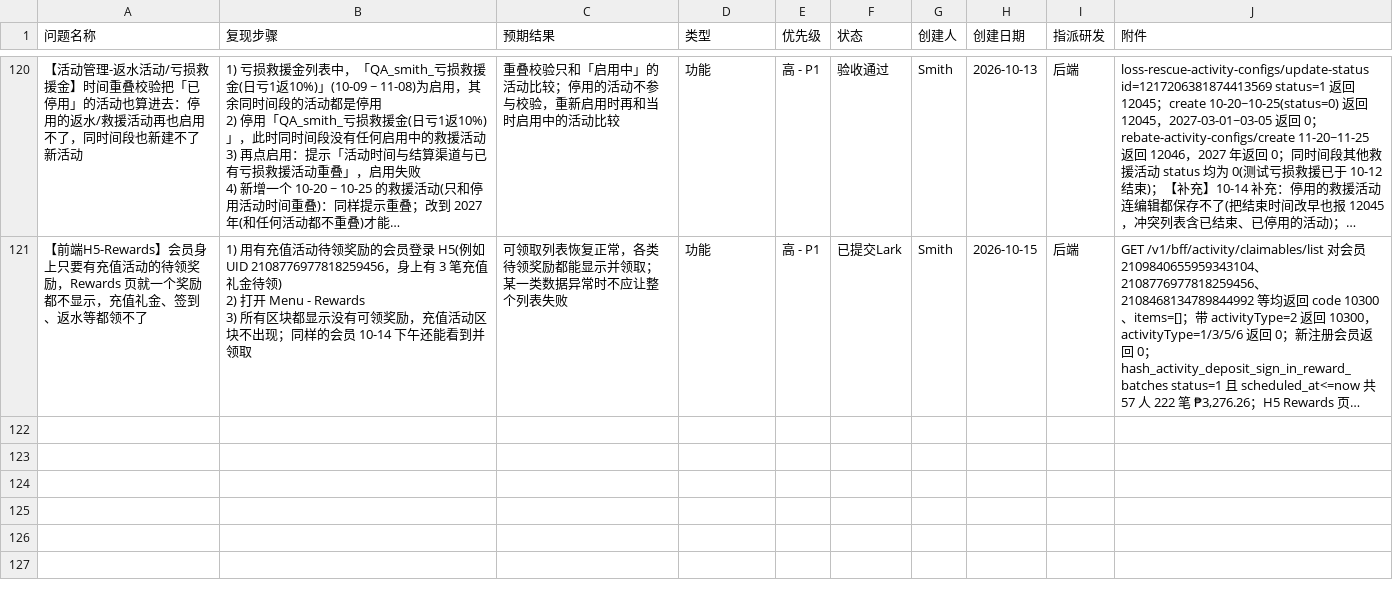
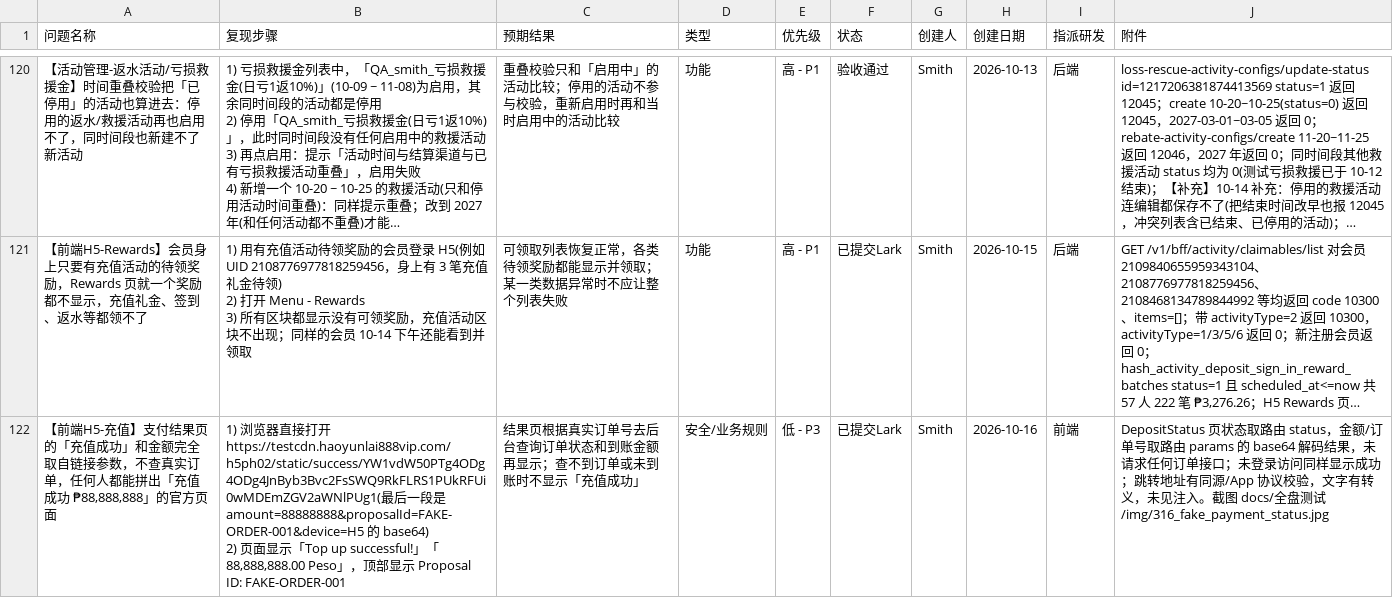
Before and after one commit to smith12138/html-pages, a CSV file: docs/PH02/PH02_全面测试_BUG提单_20260921.csv, drawn as a sheet; only a part is shown, gaps mark what is left out; long unchanged cells end in …; ↵ is a line break in a cell; the diff names each change by its address in the sheet, - before the commit and + after, or states it on an @@ line.

```diff
--- a/docs/PH02/PH02_全面测试_BUG提单_20260921.csv
+++ b/docs/PH02/PH02_全面测试_BUG提单_20260921.csv
+row 122: 【前端H5-充值】支付结果页的「充值成功」和金额完全取自链接参数，不查真实订单，任何人都能拼出「充值成功 ₱88,888,888」的官方页面 | 1) 浏览器直接打开 https://testcdn.haoyunlai888vip.com/h5ph02/static/success/YW1vdW50PTg4ODg4ODg4JnByb3Bvc2FsSWQ9RkFLRS1PUkRFUi0wMDEmZGV2aWNlPUg1(最后一段是 amount=88888888&proposalId=FAKE-ORDER-001&device=H5 的 base64) ↵ 2) 页面显示「Top up successful!」「88,888,888.00 Peso」，顶部显示 Proposal ID: FAKE-ORDER-001 | 结果页根据真实订单号去后台查询订单状态和到账金额再显示；查不到订单或未到账时不显示「充值成功」 | 安全/业务规则 | 低 - P3 | 已提交Lark | Smith | 2026-10-16 | 前端 | DepositStatus 页状态取路由 status，金额/订单号取路由 params 的 base64 解码结果，未请求任何订单接口；未登录访问同样显示成功；跳转地址有同源/App 协议校验，文字有转义，未见注入。截图 docs/全盘测试/img/316_fake_payment_status.jpg
```
Also changed, not shown: 1 other file.
